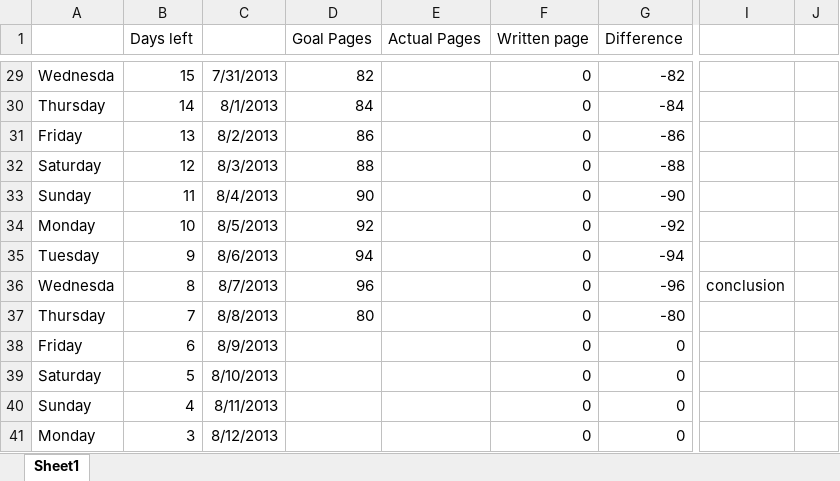
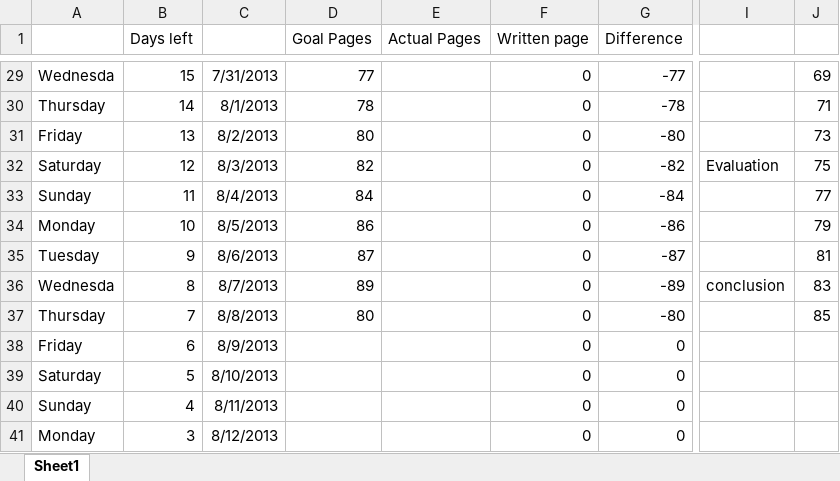
Before and after one commit to mysteryDate/thesis, an Excel workbook: _notes/thesis progress.xlsx, sheet Sheet1, drawn as a sheet; only a part is shown, gaps mark what is left out; values as stored, in another font and other column widths than the file's, no borders; the diff covers the shown part only; the diff names each change by its address in the sheet, - before the commit and + after, or states it on an @@ line.

```diff
--- a/_notes/thesis progress.xlsx (sheet Sheet1)
+++ b/_notes/thesis progress.xlsx (sheet Sheet1)
-D29 (Goal Pages): 82
+D29 (Goal Pages): 77
-G29 (Difference): -82
+G29 (Difference): -77
-J29: (empty)
+J29: 69
-D30 (Goal Pages): 84
+D30 (Goal Pages): 78
-G30 (Difference): -84
+G30 (Difference): -78
-J30: (empty)
+J30: 71
-D31 (Goal Pages): 86
+D31 (Goal Pages): 80
-G31 (Difference): -86
+G31 (Difference): -80
-J31: (empty)
+J31: 73
-D32 (Goal Pages): 88
+D32 (Goal Pages): 82
-G32 (Difference): -88
+G32 (Difference): -82
-I32: (empty)
+I32: Evaluation
-J32: (empty)
+J32: 75
-D33 (Goal Pages): 90
+D33 (Goal Pages): 84
-G33 (Difference): -90
+G33 (Difference): -84
-J33: (empty)
+J33: 77
-D34 (Goal Pages): 92
+D34 (Goal Pages): 86
-G34 (Difference): -92
+G34 (Difference): -86
-J34: (empty)
+J34: 79
-D35 (Goal Pages): 94
+D35 (Goal Pages): 87
-G35 (Difference): -94
+G35 (Difference): -87
-J35: (empty)
+J35: 81
-D36 (Goal Pages): 96
+D36 (Goal Pages): 89
-G36 (Difference): -96
+G36 (Difference): -89
-J36: (empty)
+J36: 83
-J37: (empty)
+J37: 85
```
Also changed, not shown: 62 edited cells and cell formats elsewhere in this sheet, 11 other files.
